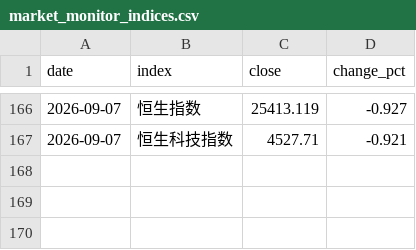
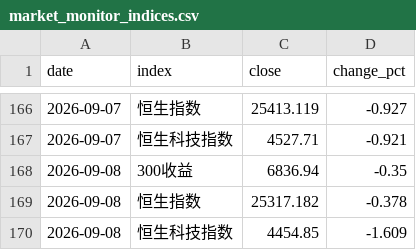
Before and after one commit to lakersfengjian-star/invdata, a CSV file: data/processed/market_monitor_indices.csv, drawn as a sheet; only a part is shown, gaps mark what is left out.

```diff
--- a/data/processed/market_monitor_indices.csv
+++ b/data/processed/market_monitor_indices.csv
@@ -167 +167,4 @@ date,index,close,change_pct
 2026-09-07,恒生科技指数,4527.71,-0.921
+2026-09-08,300收益,6836.94,-0.35
+2026-09-08,恒生指数,25317.182,-0.378
+2026-09-08,恒生科技指数,4454.85,-1.609
```
Also changed, not shown: data/processed/etf_daily_flow_detail.csv, data/processed/index_amount_share.csv, 31 other files.
